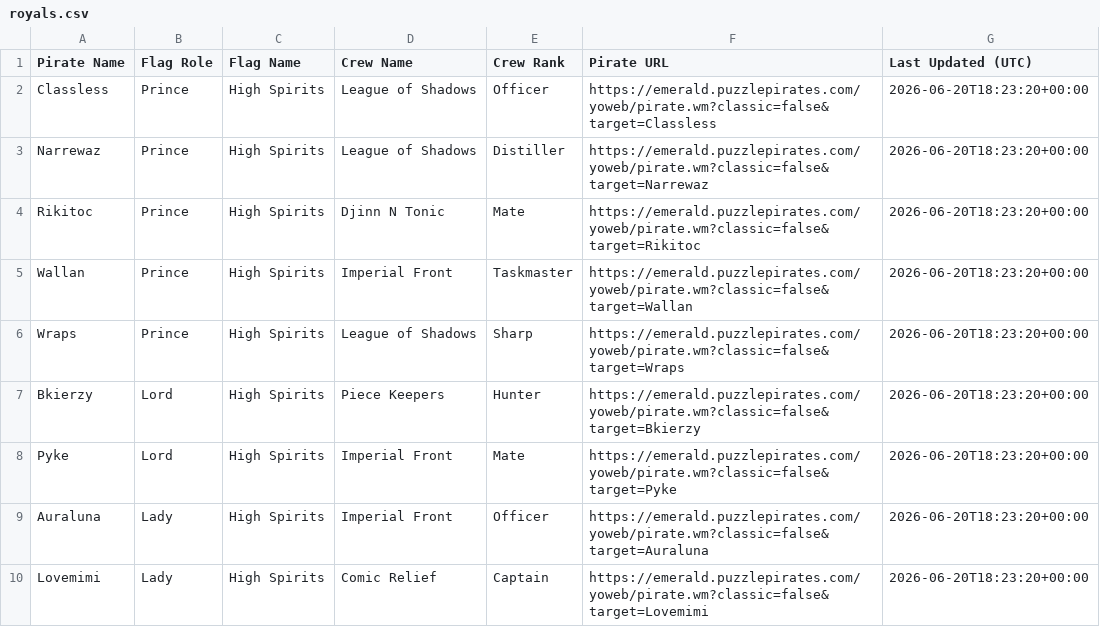
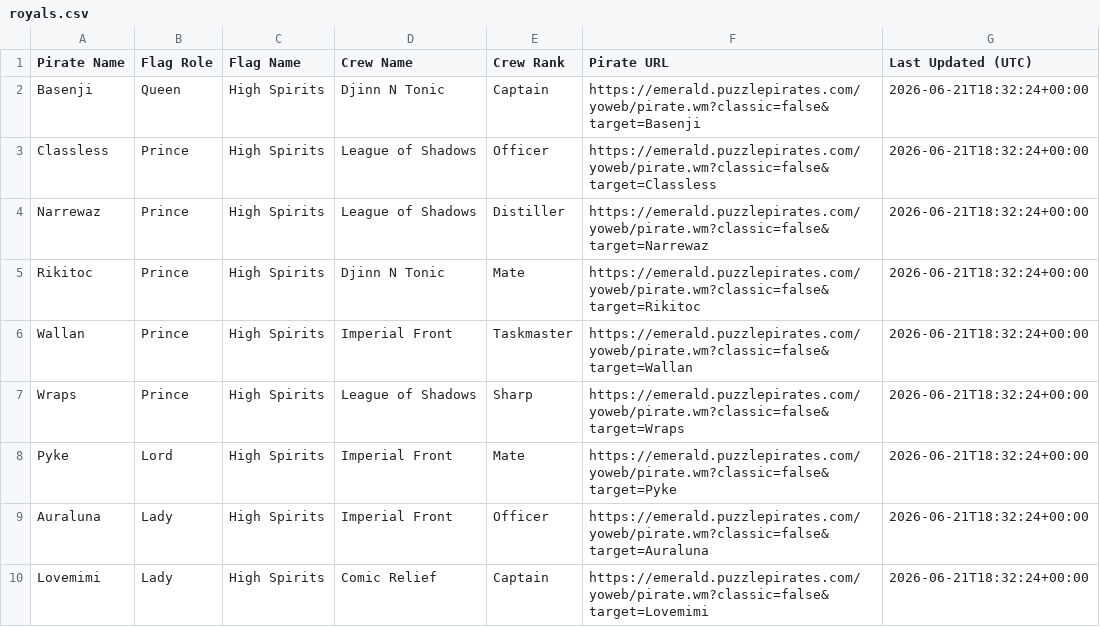
Before and after one commit to RikitoC/RikitoC.github.io, a CSV file: data/royals.csv, drawn as a sheet.

```diff
--- a/data/royals.csv
+++ b/data/royals.csv
@@ -1,10 +1,10 @@
 Pirate Name,Flag Role,Flag Name,Crew Name,Crew Rank,Pirate URL,Last Updated (UTC)
-Classless,Prince,High Spirits,League of Shadows,Officer,https://emerald.puzzlepirates.com/yoweb/pirate.wm?classic=false&target=Classless,2026-06-20T18:23:20+00:00
-Narrewaz,Prince,High Spirits,League of Shadows,Distiller,https://emerald.puzzlepirates.com/yoweb/pirate.wm?classic=false&target=Narrewaz,2026-06-20T18:23:20+00:00
-Rikitoc,Prince,High Spirits,Djinn N Tonic,Mate,https://emerald.puzzlepirates.com/yoweb/pirate.wm?classic=false&target=Rikitoc,2026-06-20T18:23:20+00:00
-Wallan,Prince,High Spirits,Imperial Front,Taskmaster,https://emerald.puzzlepirates.com/yoweb/pirate.wm?classic=false&target=Wallan,2026-06-20T18:23:20+00:00
-Wraps,Prince,High Spirits,League of Shadows,Sharp,https://emerald.puzzlepirates.com/yoweb/pirate.wm?classic=false&target=Wraps,2026-06-20T18:23:20+00:00
-Bkierzy,Lord,High Spirits,Piece Keepers,Hunter,https://emerald.puzzlepirates.com/yoweb/pirate.wm?classic=false&target=Bkierzy,2026-06-20T18:23:20+00:00
-Pyke,Lord,High Spirits,Imperial Front,Mate,https://emerald.puzzlepirates.com/yoweb/pirate.wm?classic=false&target=Pyke,2026-06-20T18:23:20+00:00
-Auraluna,Lady,High Spirits,Imperial Front,Officer,https://emerald.puzzlepirates.com/yoweb/pirate.wm?classic=false&target=Auraluna,2026-06-20T18:23:20+00:00
-Lovemimi,Lady,High Spirits,Comic Relief,Captain,https://emerald.puzzlepirates.com/yoweb/pirate.wm?classic=false&target=Lovemimi,2026-06-20T18:23:20+00:00
+Basenji,Queen,High Spirits,Djinn N Tonic,Captain,https://emerald.puzzlepirates.com/yoweb/pirate.wm?classic=false&target=Basenji,2026-06-21T18:32:24+00:00
+Classless,Prince,High Spirits,League of Shadows,Officer,https://emerald.puzzlepirates.com/yoweb/pirate.wm?classic=false&target=Classless,2026-06-21T18:32:24+00:00
+Narrewaz,Prince,High Spirits,League of Shadows,Distiller,https://emerald.puzzlepirates.com/yoweb/pirate.wm?classic=false&target=Narrewaz,2026-06-21T18:32:24+00:00
+Rikitoc,Prince,High Spirits,Djinn N Tonic,Mate,https://emerald.puzzlepirates.com/yoweb/pirate.wm?classic=false&target=Rikitoc,2026-06-21T18:32:24+00:00
+Wallan,Prince,High Spirits,Imperial Front,Taskmaster,https://emerald.puzzlepirates.com/yoweb/pirate.wm?classic=false&target=Wallan,2026-06-21T18:32:24+00:00
+Wraps,Prince,High Spirits,League of Shadows,Sharp,https://emerald.puzzlepirates.com/yoweb/pirate.wm?classic=false&target=Wraps,2026-06-21T18:32:24+00:00
+Pyke,Lord,High Spirits,Imperial Front,Mate,https://emerald.puzzlepirates.com/yoweb/pirate.wm?classic=false&target=Pyke,2026-06-21T18:32:24+00:00
+Auraluna,Lady,High Spirits,Imperial Front,Officer,https://emerald.puzzlepirates.com/yoweb/pirate.wm?classic=false&target=Auraluna,2026-06-21T18:32:24+00:00
+Lovemimi,Lady,High Spirits,Comic Relief,Captain,https://emerald.puzzlepirates.com/yoweb/pirate.wm?classic=false&target=Lovemimi,2026-06-21T18:32:24+00:00
```
Also changed, not shown: data/crew_details.csv, data/crews.csv, 6 other files.
